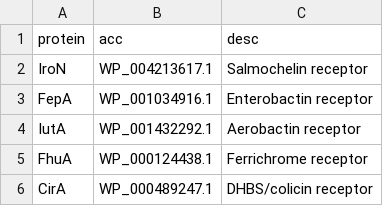
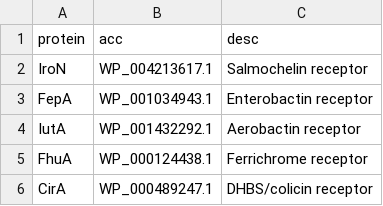
Before and after one commit to tomdstanton/sideroscanner, a CSV file: sideroscanner/data/irompdb/iromps.csv, drawn as a sheet; only a part is shown.

```diff
--- a/sideroscanner/data/irompdb/iromps.csv
+++ b/sideroscanner/data/irompdb/iromps.csv
@@ -2,3 +2,3 @@
 "IroN","WP_004213617.1","Salmochelin receptor"
-"FepA","WP_001034916.1","Enterobactin receptor"
+"FepA","WP_001034943.1","Enterobactin receptor"
 "IutA","WP_001432292.1","Aerobactin receptor"
```
Also changed, not shown: 2 other files.
